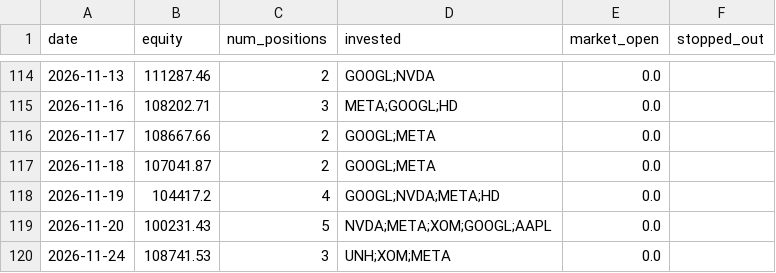
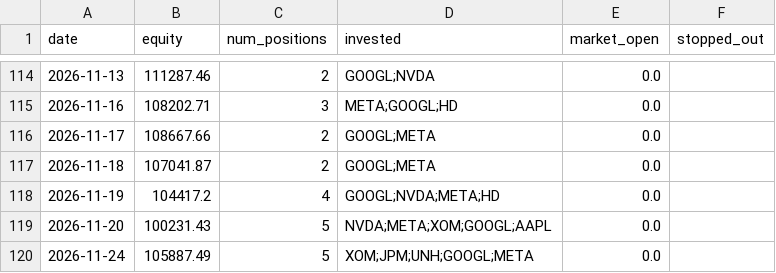
Before and after one commit to ryanchan339/stock-trade-server, a CSV file: results/daily_log.csv, drawn as a sheet; only a part is shown, gaps mark what is left out.

```diff
--- a/results/daily_log.csv
+++ b/results/daily_log.csv
@@ -119,2 +119,2 @@ date,equity,num_positions,invested,market_open,stopped_out
 2026-11-20,100231.43,5,NVDA;META;XOM;GOOGL;AAPL,0.0,
-2026-11-24,108741.53,3,UNH;XOM;META,0.0,
+2026-11-24,105887.49,5,XOM;JPM;UNH;GOOGL;META,0.0,
```
Also changed, not shown: 2 other files.
